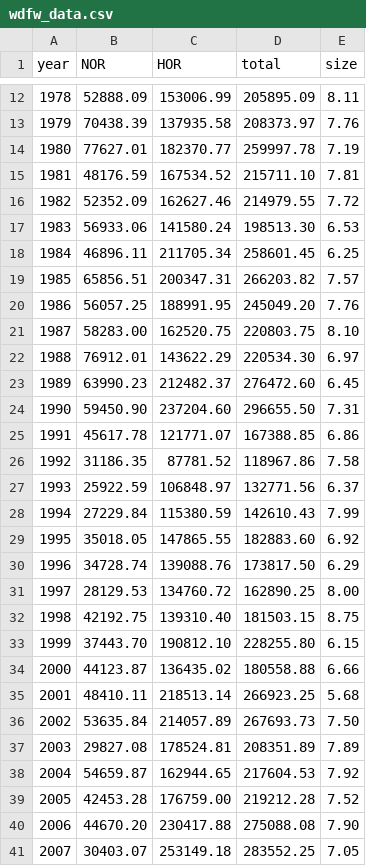
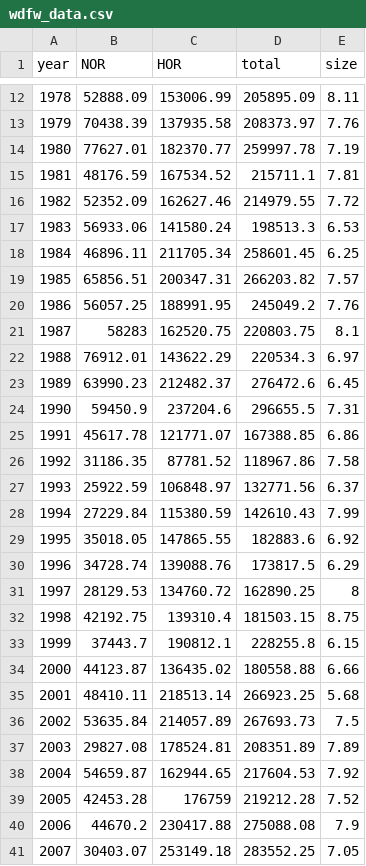
Before and after one commit to mdscheuerell/tengu, a CSV file: data/wdfw_data.csv, drawn as a sheet; only a part is shown, gaps mark what is left out; the diff covers the shown part only.

```diff
--- a/data/wdfw_data.csv
+++ b/data/wdfw_data.csv
@@ -14,12 +14,12 @@ year,NOR,HOR,total,size
 1980,77627.01,182370.77,259997.78,7.19
-1981,48176.59,167534.52,215711.10,7.81
+1981,48176.59,167534.52,215711.1,7.81
 1982,52352.09,162627.46,214979.55,7.72
-1983,56933.06,141580.24,198513.30,6.53
+1983,56933.06,141580.24,198513.3,6.53
 1984,46896.11,211705.34,258601.45,6.25
 1985,65856.51,200347.31,266203.82,7.57
-1986,56057.25,188991.95,245049.20,7.76
-1987,58283.00,162520.75,220803.75,8.10
-1988,76912.01,143622.29,220534.30,6.97
-1989,63990.23,212482.37,276472.60,6.45
-1990,59450.90,237204.60,296655.50,7.31
+1986,56057.25,188991.95,245049.2,7.76
+1987,58283,162520.75,220803.75,8.1
+1988,76912.01,143622.29,220534.3,6.97
+1989,63990.23,212482.37,276472.6,6.45
+1990,59450.9,237204.6,296655.5,7.31
 1991,45617.78,121771.07,167388.85,6.86
@@ -28,14 +28,14 @@ year,NOR,HOR,total,size
 1994,27229.84,115380.59,142610.43,7.99
-1995,35018.05,147865.55,182883.60,6.92
-1996,34728.74,139088.76,173817.50,6.29
-1997,28129.53,134760.72,162890.25,8.00
-1998,42192.75,139310.40,181503.15,8.75
-1999,37443.70,190812.10,228255.80,6.15
+1995,35018.05,147865.55,182883.6,6.92
+1996,34728.74,139088.76,173817.5,6.29
+1997,28129.53,134760.72,162890.25,8
+1998,42192.75,139310.4,181503.15,8.75
+1999,37443.7,190812.1,228255.8,6.15
 2000,44123.87,136435.02,180558.88,6.66
 2001,48410.11,218513.14,266923.25,5.68
-2002,53635.84,214057.89,267693.73,7.50
+2002,53635.84,214057.89,267693.73,7.5
 2003,29827.08,178524.81,208351.89,7.89
 2004,54659.87,162944.65,217604.53,7.92
-2005,42453.28,176759.00,219212.28,7.52
-2006,44670.20,230417.88,275088.08,7.90
+2005,42453.28,176759,219212.28,7.52
+2006,44670.2,230417.88,275088.08,7.9
 2007,30403.07,253149.18,283552.25,7.05
```
Also changed, not shown: 4 added rows and 6 edited cells elsewhere in this file.
